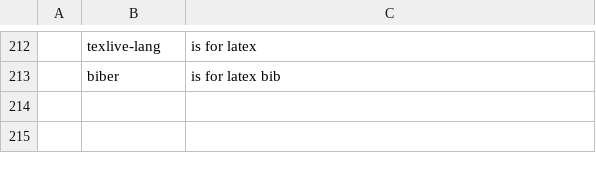
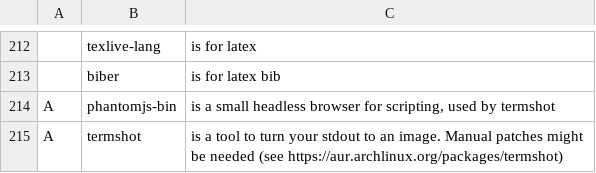
Before and after one commit to kiprasmel/LARBS, a CSV file: progs.csv, drawn as a sheet; only a part is shown, gaps mark what is left out; the diff names each change by its address in the sheet, - before the commit and + after, or states it on an @@ line.

Commit message:
Add termshot & phantomjs-bin
Signed-off-by: Kipras Melnikovas <kipras@kipras.org>

```diff
--- a/progs.csv
+++ b/progs.csv
+row 214: A | phantomjs-bin | is a small headless browser for scripting, used by termshot
+row 215: A | termshot | is a tool to turn your stdout to an image. Manual patches might be needed (see https://aur.archlinux.org/packages/termshot)
```
